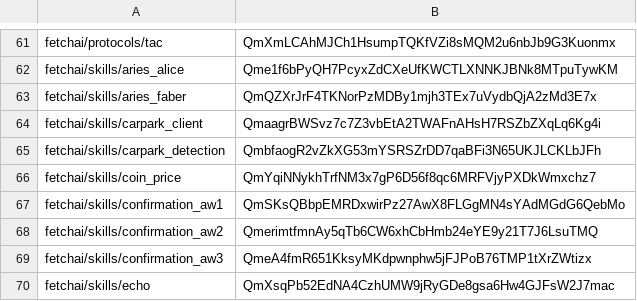
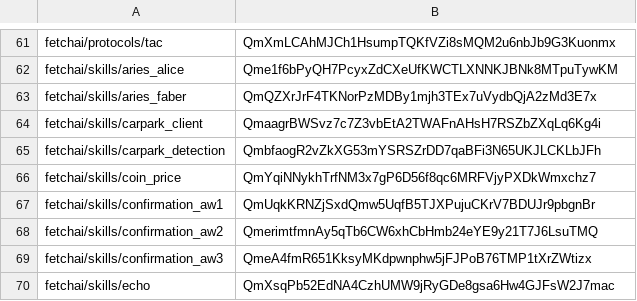
Before and after one commit to legendarydeveloper919/agents-aea, a CSV file: packages/hashes.csv, drawn as a sheet; only a part is shown, gaps mark what is left out.

```diff
--- a/packages/hashes.csv
+++ b/packages/hashes.csv
@@ -66,3 +66,3 @@ fetchai/skills/carpark_detection,QmbfaogR2vZkXG53mYSRSZrDD7qaBFi3N65UKJLCKLbJFh
 fetchai/skills/coin_price,QmYqiNNykhTrfNM3x7gP6D56f8qc6MRFVjyPXDkWmxchz7
-fetchai/skills/confirmation_aw1,QmSKsQBbpEMRDxwirPz27AwX8FLGgMN4sYAdMGdG6QebMo
+fetchai/skills/confirmation_aw1,QmUqkKRNZjSxdQmw5UqfB5TJXPujuCKrV7BDUJr9pbgnBr
 fetchai/skills/confirmation_aw2,QmerimtfmnAy5qTb6CW6xhCbHmb24eYE9y21T7J6LsuTMQ
```
Also changed, not shown: 2 other files.
